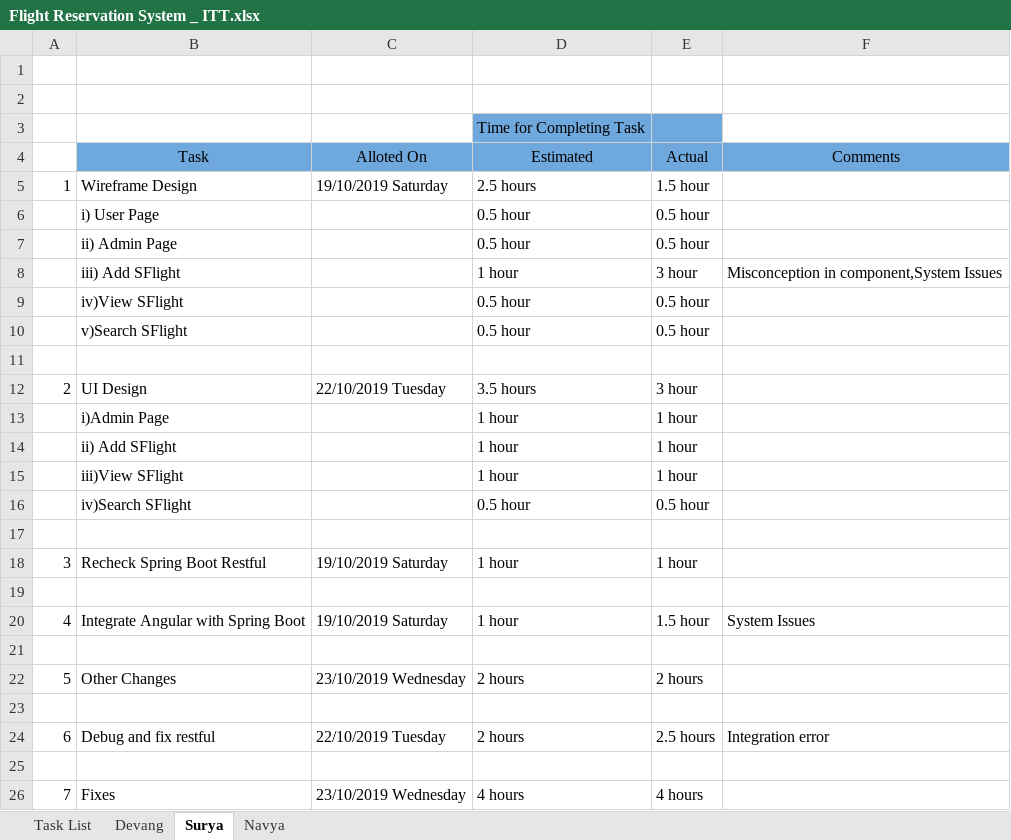
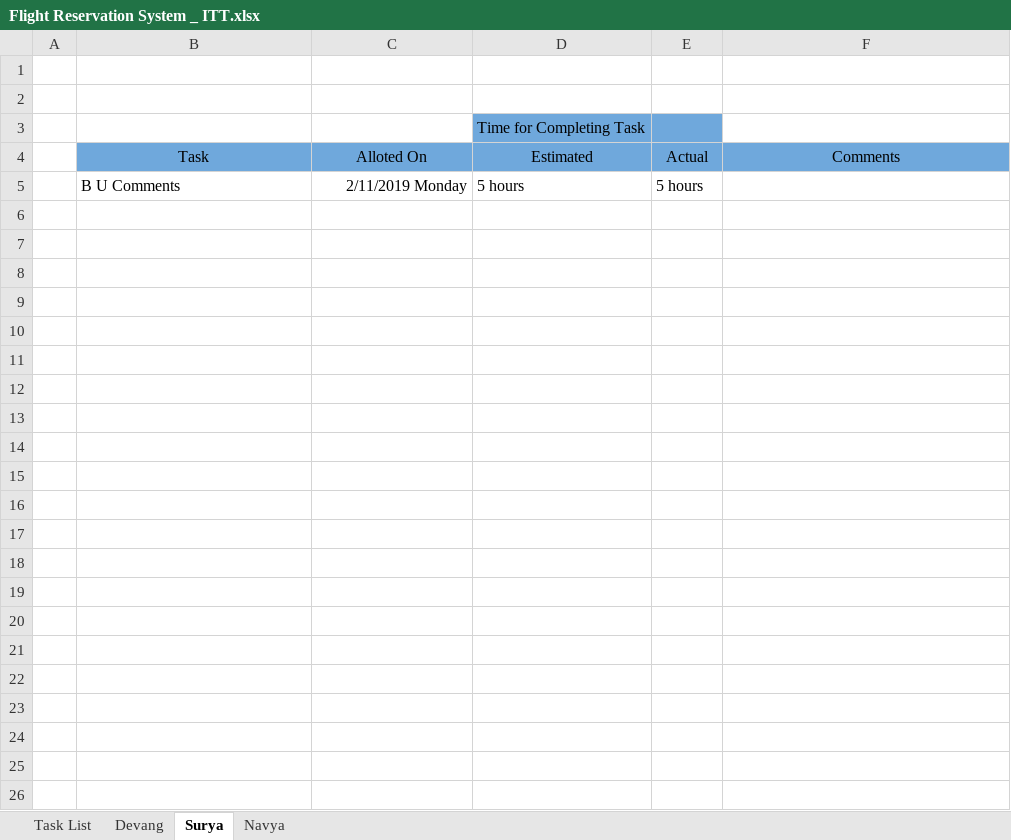
Before and after one commit to nicklodeon10/FlightReservationSystem, an Excel workbook: Documents Sprint 6/Flight Reservation System _ ITT.xlsx, sheet Surya, drawn as a sheet; values as stored, in another font and other column widths than the file's, no borders; charts and pictures not drawn; removed rows and columns are numbered as before the commit, all else as after; the diff names each change by its address in the sheet, - before the commit and + after, or states it on an @@ line.

```diff
--- a/Documents Sprint 6/Flight Reservation System _ ITT.xlsx (sheet Surya)
+++ b/Documents Sprint 6/Flight Reservation System _ ITT.xlsx (sheet Surya)
-row 5: 1 | Wireframe Design | 19/10/2019 Saturday | 2.5 hours | 1.5 hour
-row 6:  | i) User Page |  | 0.5 hour | 0.5 hour
-row 7:  | ii) Admin Page |  | 0.5 hour | 0.5 hour
-row 8:  | iii) Add SFlight |  | 1 hour | 3 hour | Misconception in component,System Issues
-row 9:  | iv)View SFlight |  | 0.5 hour | 0.5 hour
-row 10:  | v)Search SFlight |  | 0.5 hour | 0.5 hour
-row 5: (empty)
+row 5:  | B U Comments | 2/11/2019 Monday | 5 hours | 5 hours
-row 12: 2 | UI Design | 22/10/2019 Tuesday | 3.5 hours | 3 hour
-row 13:  | i)Admin Page |  | 1 hour | 1 hour
-row 14:  | ii) Add SFlight |  | 1 hour | 1 hour
-row 15:  | iii)View SFlight |  | 1 hour | 1 hour
-row 16:  | iv)Search SFlight |  | 0.5 hour | 0.5 hour
-row 17: (empty)
-row 18: 3 | Recheck Spring Boot Restful | 19/10/2019 Saturday | 1 hour | 1 hour
-row 19: (empty)
-row 20: 4 | Integrate Angular with Spring Boot | 19/10/2019 Saturday | 1 hour | 1.5 hour | System Issues
-row 21: (empty)
-row 22: 5 | Other Changes | 23/10/2019 Wednesday | 2 hours | 2 hours
-row 23: (empty)
-row 24: 6 | Debug and fix restful | 22/10/2019 Tuesday | 2 hours | 2.5 hours | Integration error
-row 25: (empty)
-row 26: 7 | Fixes | 23/10/2019 Wednesday | 4 hours | 4 hours
```
Also changed, not shown: sheet Devang, sheet Navya, sheet Task List, 1 other file.
